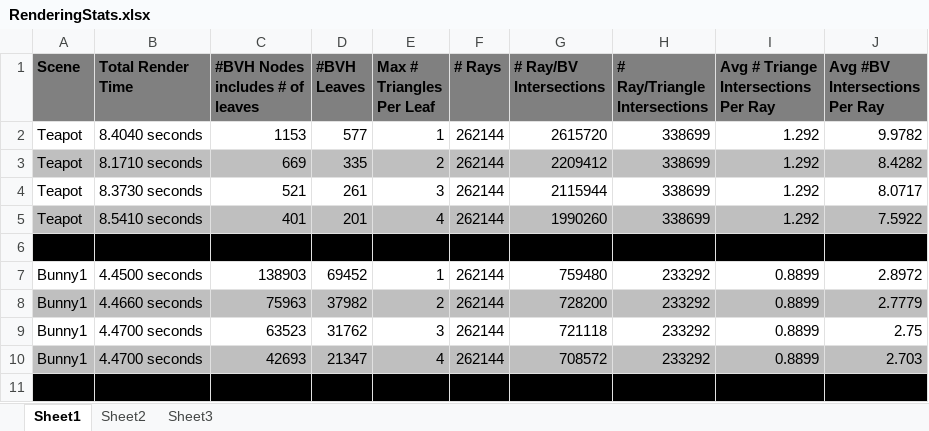
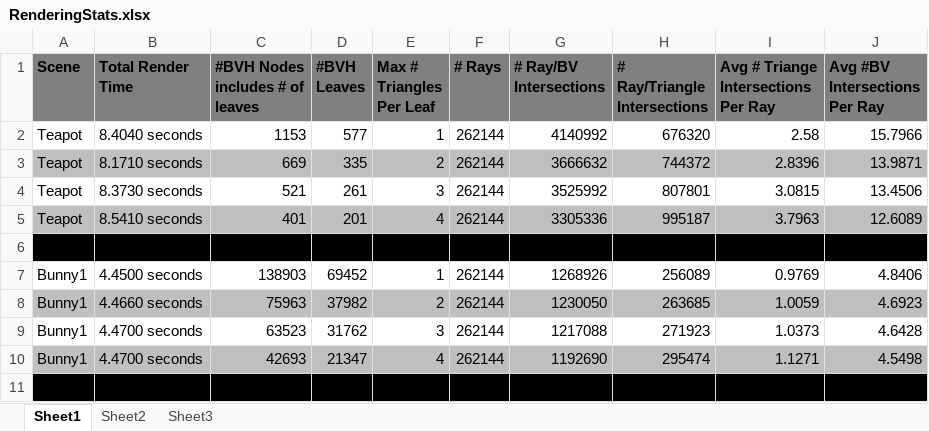
Before and after one commit to whirlp00l/rendering, an Excel workbook: Project2/RenderingStats.xlsx, sheet Sheet1, drawn as a sheet; only a part is shown; values as stored, in another font and other column widths than the file's, no borders; the diff covers the shown part only; the diff names each change by its address in the sheet, - before the commit and + after, or states it on an @@ line.

Commit message:
Fixed the rendering stats documents so the # of bounding volume and triangle intersections is accurate.

```diff
--- a/Project2/RenderingStats.xlsx (sheet Sheet1)
+++ b/Project2/RenderingStats.xlsx (sheet Sheet1)
-G2 (# Ray/BV Intersections): 2615720
+G2 (# Ray/BV Intersections): 4140992
-H2 (# Ray/Triangle Intersections): 338699
+H2 (# Ray/Triangle Intersections): 676320
-I2: 1.292
+I2: 2.58
-J2 (Avg #BV Intersections Per Ray): 9.9782
+J2 (Avg #BV Intersections Per Ray): 15.7966
-G3 (# Ray/BV Intersections): 2209412
+G3 (# Ray/BV Intersections): 3666632
-H3 (# Ray/Triangle Intersections): 338699
+H3 (# Ray/Triangle Intersections): 744372
-I3: 1.292
+I3: 2.8396
-J3 (Avg #BV Intersections Per Ray): 8.4282
+J3 (Avg #BV Intersections Per Ray): 13.9871
-G4 (# Ray/BV Intersections): 2115944
+G4 (# Ray/BV Intersections): 3525992
-H4 (# Ray/Triangle Intersections): 338699
+H4 (# Ray/Triangle Intersections): 807801
-I4: 1.292
+I4: 3.0815
-J4 (Avg #BV Intersections Per Ray): 8.0717
+J4 (Avg #BV Intersections Per Ray): 13.4506
-G5 (# Ray/BV Intersections): 1990260
+G5 (# Ray/BV Intersections): 3305336
-H5 (# Ray/Triangle Intersections): 338699
+H5 (# Ray/Triangle Intersections): 995187
-I5: 1.292
+I5: 3.7963
-J5 (Avg #BV Intersections Per Ray): 7.5922
+J5 (Avg #BV Intersections Per Ray): 12.6089
-G7 (# Ray/BV Intersections): 759480
+G7 (# Ray/BV Intersections): 1268926
-H7 (# Ray/Triangle Intersections): 233292
+H7 (# Ray/Triangle Intersections): 256089
-I7: 0.8899
+I7: 0.9769
-J7 (Avg #BV Intersections Per Ray): 2.8972
+J7 (Avg #BV Intersections Per Ray): 4.8406
-G8 (# Ray/BV Intersections): 728200
+G8 (# Ray/BV Intersections): 1230050
-H8 (# Ray/Triangle Intersections): 233292
+H8 (# Ray/Triangle Intersections): 263685
-I8: 0.8899
+I8: 1.0059
-J8 (Avg #BV Intersections Per Ray): 2.7779
+J8 (Avg #BV Intersections Per Ray): 4.6923
-G9 (# Ray/BV Intersections): 721118
+G9 (# Ray/BV Intersections): 1217088
-H9 (# Ray/Triangle Intersections): 233292
+H9 (# Ray/Triangle Intersections): 271923
-I9: 0.8899
+I9: 1.0373
-J9 (Avg #BV Intersections Per Ray): 2.75
+J9 (Avg #BV Intersections Per Ray): 4.6428
-G10 (# Ray/BV Intersections): 708572
+G10 (# Ray/BV Intersections): 1192690
-H10 (# Ray/Triangle Intersections): 233292
+H10 (# Ray/Triangle Intersections): 295474
-I10: 0.8899
+I10: 1.1271
-J10 (Avg #BV Intersections Per Ray): 2.703
+J10 (Avg #BV Intersections Per Ray): 4.5498
```
Also changed, not shown: 2 added rows, 2 removed rows and 24 edited cells elsewhere in this sheet, 1 other file.
